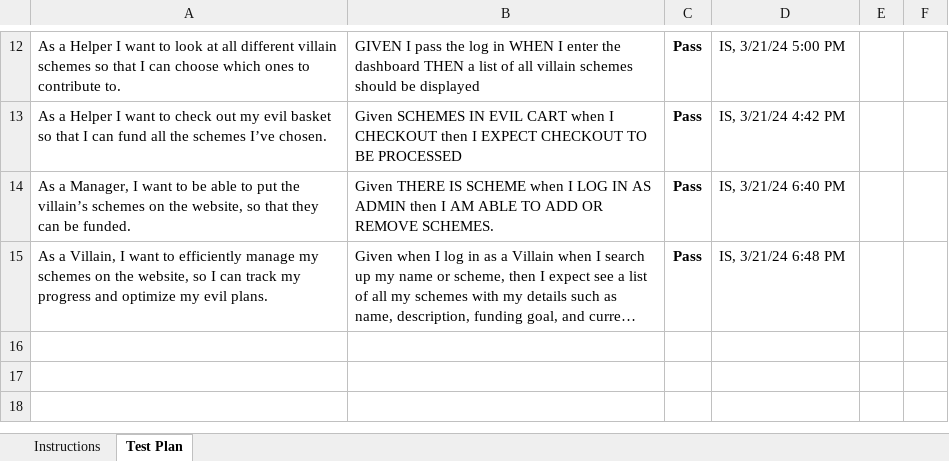
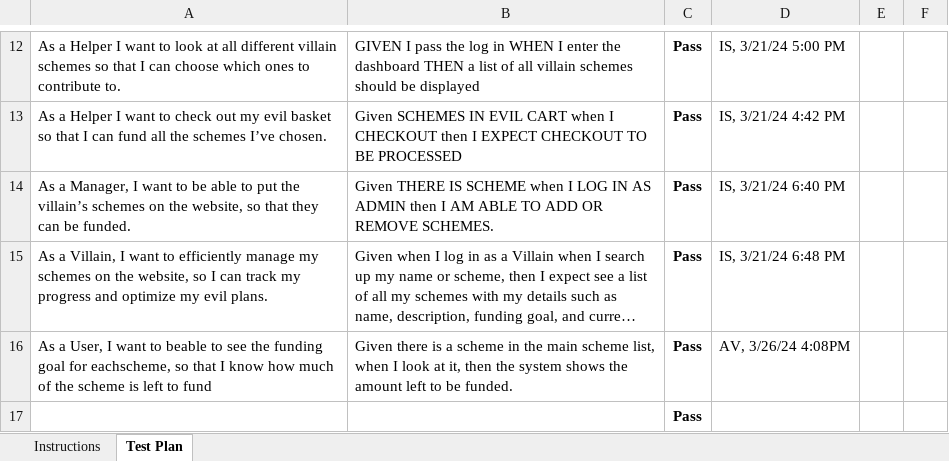
Before and after one commit to theonewhoPrints/E-Data-Website, an Excel workbook: etc/Acceptance Test Plan.xlsx, sheet Test Plan, drawn as a sheet; only a part is shown, gaps mark what is left out; long unchanged cells end in …; values as stored, in another font and other column widths than the file's, no borders; conditional formats not drawn; the diff names each change by its address in the sheet, - before the commit and + after, or states it on an @@ line.

Commit message:
Update Acceptance Test Plan.xlsx

```diff
--- a/etc/Acceptance Test Plan.xlsx (sheet Test Plan)
+++ b/etc/Acceptance Test Plan.xlsx (sheet Test Plan)
+row 16: As a User, I want to beable to see the funding goal for eachscheme, so that I know how much of the scheme is left to fund | Given there is a scheme in the main scheme list, when I look at it, then the system shows the amount left to be funded. | Pass | AV, 3/26/24 4:08PM
+row 17:  |  | Pass
```
Also changed, not shown: sheet Instructions.
